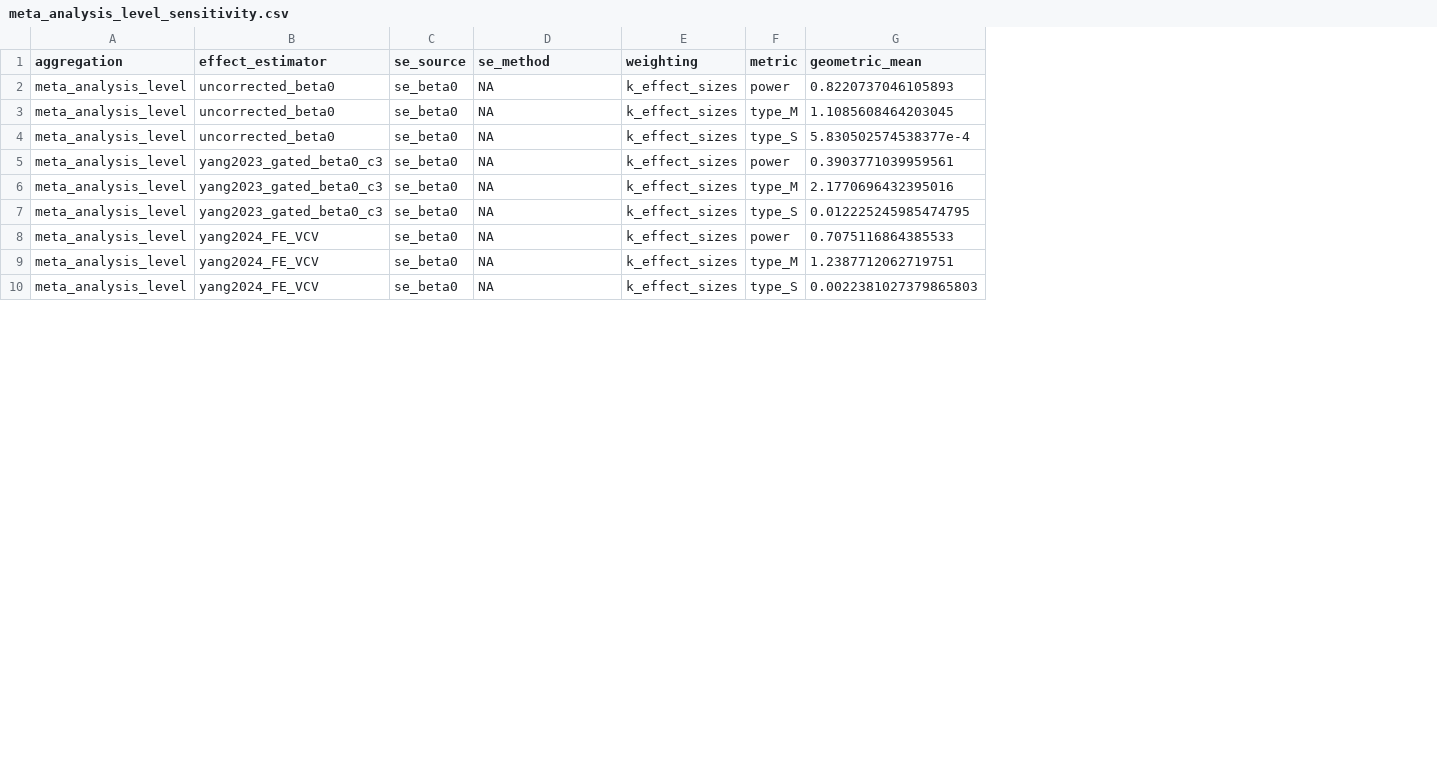
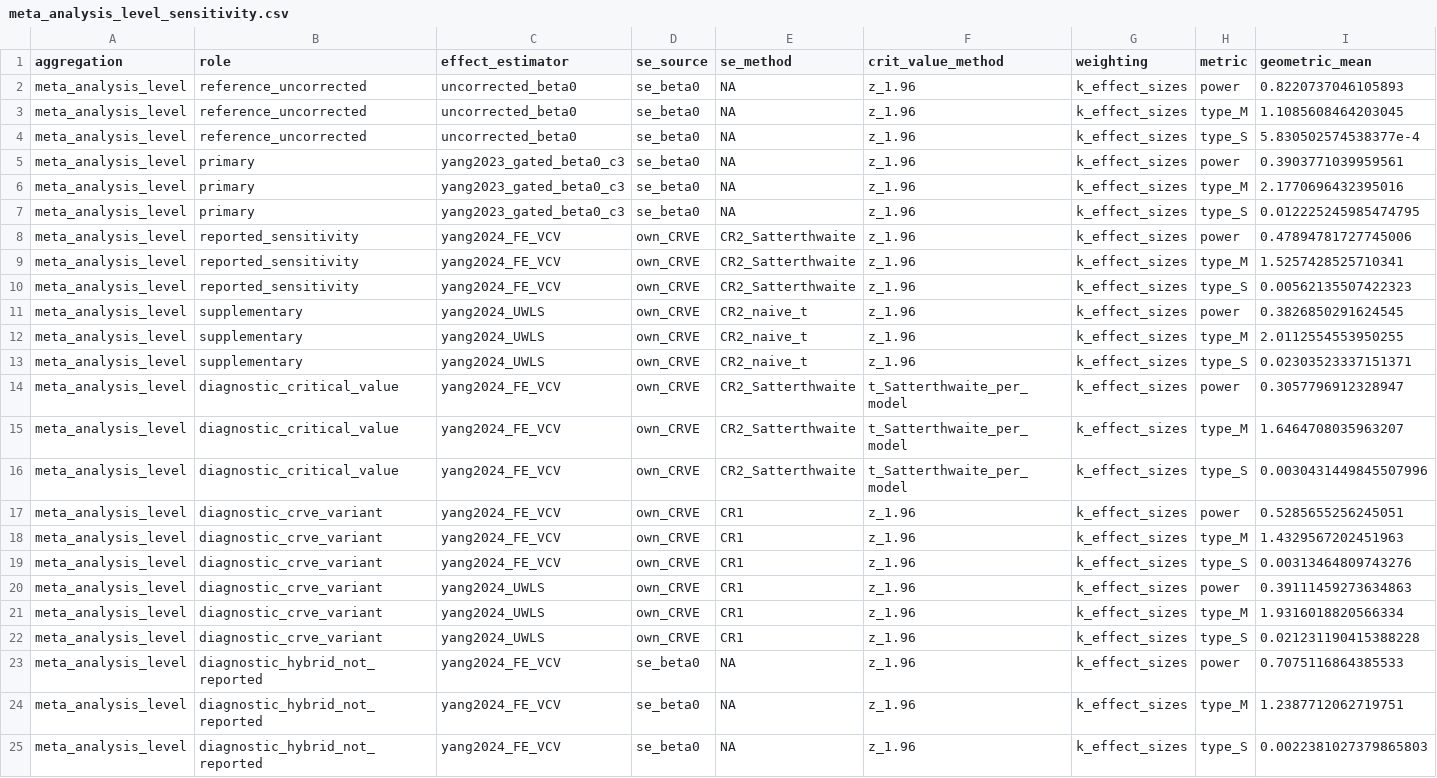
Before and after one commit to Ayumi-495/statistical_power_AnimCogn, a CSV file: results/revision/meta_analysis_level_sensitivity.csv, drawn as a sheet; only a part is shown; rows hold the shown columns only; the diff names each change by its address in the sheet, - before the commit and + after, or states it on an @@ line.

```diff
--- a/results/revision/meta_analysis_level_sensitivity.csv
+++ b/results/revision/meta_analysis_level_sensitivity.csv
+column B (role), rows 2-7: reference_uncorrected | reference_uncorrected | reference_uncorrected | primary | primary | primary; rows 23-25: all diagnostic_hybrid_not_reported
+column F (crit_value_method), rows 2-7: all z_1.96; rows 23-25: all z_1.96
+row 8: meta_analysis_level | reported_sensitivity | yang2024_FE_VCV | own_CRVE | CR2_Satterthwaite | z_1.96 | k_effect_sizes | power | 0.47894781727745006
+row 9: meta_analysis_level | reported_sensitivity | yang2024_FE_VCV | own_CRVE | CR2_Satterthwaite | z_1.96 | k_effect_sizes | type_M | 1.5257428525710341
+row 10: meta_analysis_level | reported_sensitivity | yang2024_FE_VCV | own_CRVE | CR2_Satterthwaite | z_1.96 | k_effect_sizes | type_S | 0.00562135507422323
+row 11: meta_analysis_level | supplementary | yang2024_UWLS | own_CRVE | CR2_naive_t | z_1.96 | k_effect_sizes | power | 0.3826850291624545
+row 12: meta_analysis_level | supplementary | yang2024_UWLS | own_CRVE | CR2_naive_t | z_1.96 | k_effect_sizes | type_M | 2.0112554553950255
+row 13: meta_analysis_level | supplementary | yang2024_UWLS | own_CRVE | CR2_naive_t | z_1.96 | k_effect_sizes | type_S | 0.02303523337151371
+row 14: meta_analysis_level | diagnostic_critical_value | yang2024_FE_VCV | own_CRVE | CR2_Satterthwaite | t_Satterthwaite_per_model | k_effect_sizes | power | 0.3057796912328947
+row 15: meta_analysis_level | diagnostic_critical_value | yang2024_FE_VCV | own_CRVE | CR2_Satterthwaite | t_Satterthwaite_per_model | k_effect_sizes | type_M | 1.6464708035963207
+row 16: meta_analysis_level | diagnostic_critical_value | yang2024_FE_VCV | own_CRVE | CR2_Satterthwaite | t_Satterthwaite_per_model | k_effect_sizes | type_S | 0.0030431449845507996
@@ row 14 moved to row 17: meta_analysis_level @@
@@ row 15 moved to row 18: meta_analysis_level @@
@@ row 16 moved to row 19: meta_analysis_level @@
@@ row 17 moved to row 20: meta_analysis_level @@
@@ row 18 moved to row 21: meta_analysis_level @@
@@ row 19 moved to row 22: meta_analysis_level @@
```
Also changed, not shown: results/revision/primary_level_sensitivity.csv, results/revision/rho_sensitivity.csv, 9 other files.
